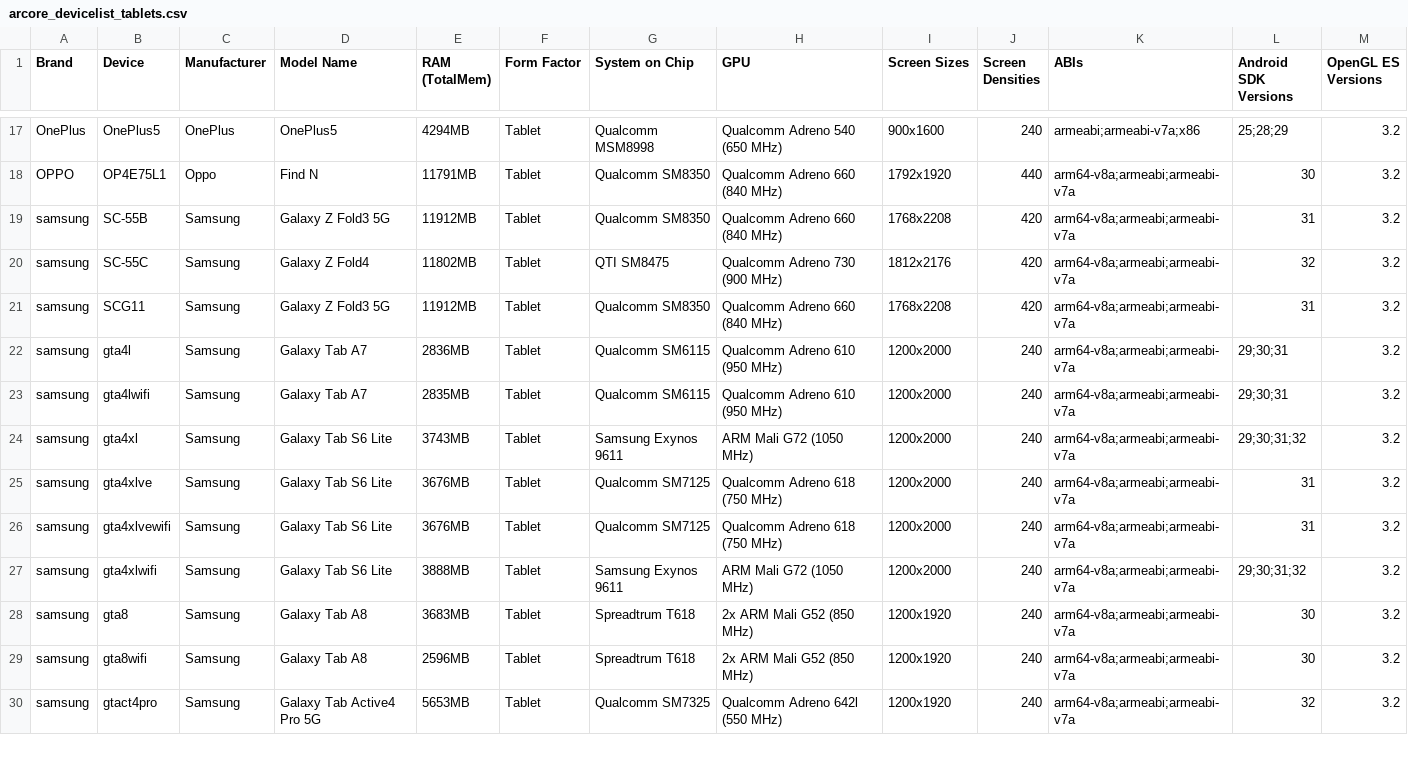
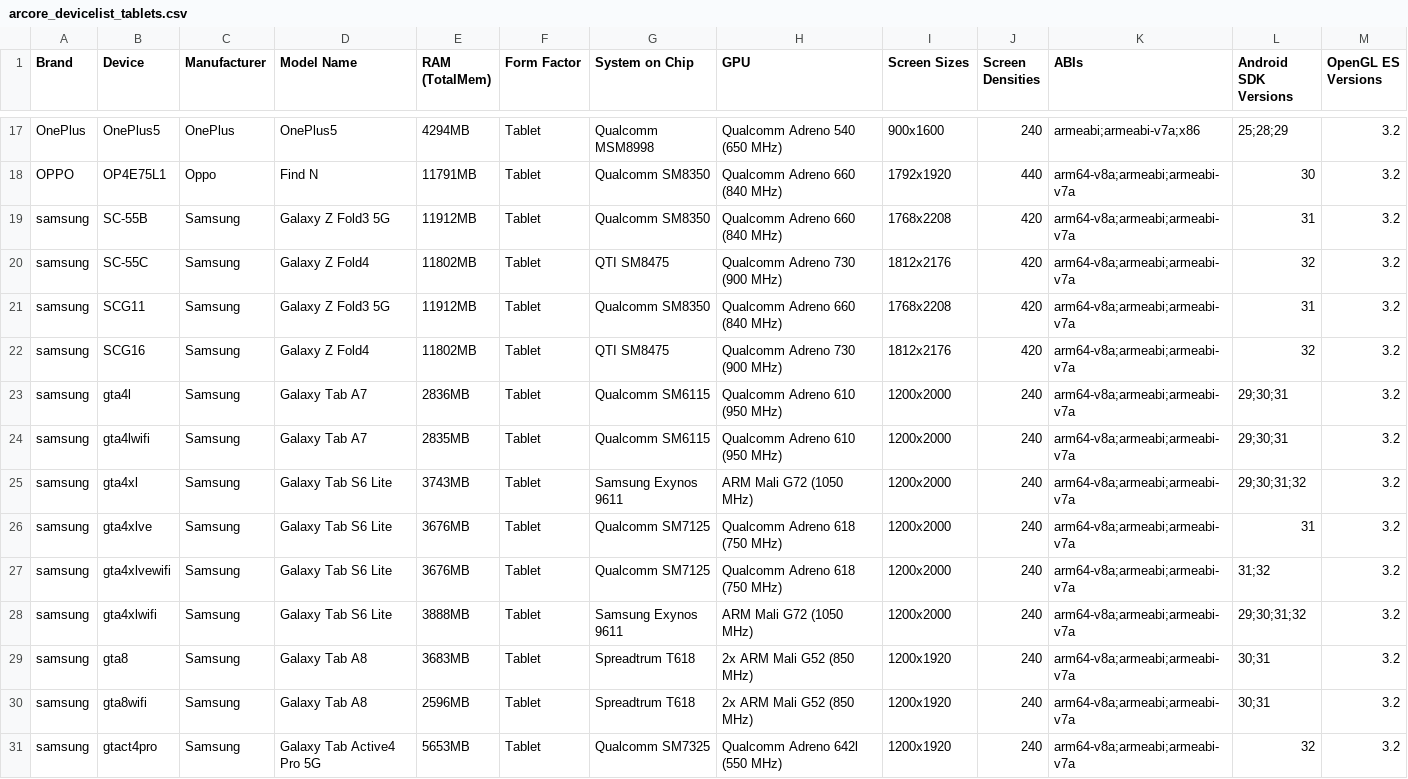
Before and after one commit to rolandsmeenk/ARCore-devices, a CSV file: arcore_devicelist_tablets.csv, drawn as a sheet; only a part is shown, gaps mark what is left out; the diff covers the shown part only.

```diff
--- a/arcore_devicelist_tablets.csv
+++ b/arcore_devicelist_tablets.csv
@@ -21,2 +21,3 @@ samsung,SC-55C,Samsung,Galaxy Z Fold4,11802MB,Tablet,QTI SM8475,Qualcomm Adreno
 samsung,SCG11,Samsung,Galaxy Z Fold3 5G,11912MB,Tablet,Qualcomm SM8350,Qualcomm Adreno 660 (840 MHz),1768x2208,420,arm64-v8a;armeabi;armeabi-v7a,31,3.2
+samsung,SCG16,Samsung,Galaxy Z Fold4,11802MB,Tablet,QTI SM8475,Qualcomm Adreno 730 (900 MHz),1812x2176,420,arm64-v8a;armeabi;armeabi-v7a,32,3.2
 samsung,gta4l,Samsung,Galaxy Tab A7,2836MB,Tablet,Qualcomm SM6115,Qualcomm Adreno 610 (950 MHz),1200x2000,240,arm64-v8a;armeabi;armeabi-v7a,29;30;31,3.2
@@ -25,6 +26,6 @@ samsung,gta4xl,Samsung,Galaxy Tab S6 Lite,3743MB,Tablet,Samsung Exynos 9611,ARM
 samsung,gta4xlve,Samsung,Galaxy Tab S6 Lite,3676MB,Tablet,Qualcomm SM7125,Qualcomm Adreno 618 (750 MHz),1200x2000,240,arm64-v8a;armeabi;armeabi-v7a,31,3.2
-samsung,gta4xlvewifi,Samsung,Galaxy Tab S6 Lite,3676MB,Tablet,Qualcomm SM7125,Qualcomm Adreno 618 (750 MHz),1200x2000,240,arm64-v8a;armeabi;armeabi-v7a,31,3.2
+samsung,gta4xlvewifi,Samsung,Galaxy Tab S6 Lite,3676MB,Tablet,Qualcomm SM7125,Qualcomm Adreno 618 (750 MHz),1200x2000,240,arm64-v8a;armeabi;armeabi-v7a,31;32,3.2
 samsung,gta4xlwifi,Samsung,Galaxy Tab S6 Lite,3888MB,Tablet,Samsung Exynos 9611,ARM Mali G72 (1050 MHz),1200x2000,240,arm64-v8a;armeabi;armeabi-v7a,29;30;31;32,3.2
-samsung,gta8,Samsung,Galaxy Tab A8,3683MB,Tablet,Spreadtrum T618,2x ARM Mali G52 (850 MHz),1200x1920,240,arm64-v8a;armeabi;armeabi-v7a,30,3.2
-samsung,gta8wifi,Samsung,Galaxy Tab A8,2596MB,Tablet,Spreadtrum T618,2x ARM Mali G52 (850 MHz),1200x1920,240,arm64-v8a;armeabi;armeabi-v7a,30,3.2
+samsung,gta8,Samsung,Galaxy Tab A8,3683MB,Tablet,Spreadtrum T618,2x ARM Mali G52 (850 MHz),1200x1920,240,arm64-v8a;armeabi;armeabi-v7a,30;31,3.2
+samsung,gta8wifi,Samsung,Galaxy Tab A8,2596MB,Tablet,Spreadtrum T618,2x ARM Mali G52 (850 MHz),1200x1920,240,arm64-v8a;armeabi;armeabi-v7a,30;31,3.2
 samsung,gtact4pro,Samsung,Galaxy Tab Active4 Pro 5G,5653MB,Tablet,Qualcomm SM7325,Qualcomm Adreno 642l (550 MHz),1200x1920,240,arm64-v8a;armeabi;armeabi-v7a,32,3.2
```
Also changed, not shown: 12 edited cells elsewhere in this file, arcore_devicelist.csv, 1 other file.
